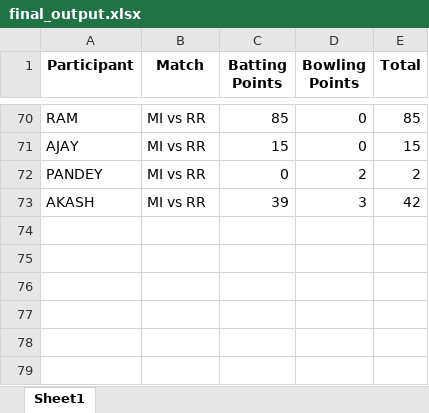
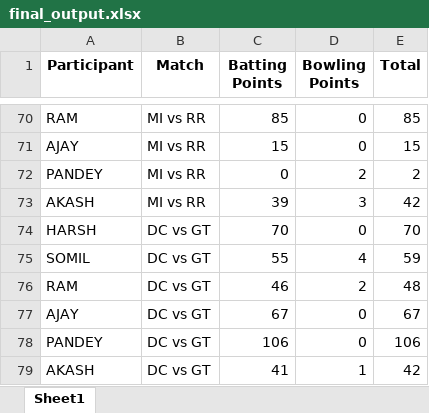
Before and after one commit to Kothariakash/ipl-party-dashboard, an Excel workbook: final_output.xlsx, sheet Sheet1, drawn as a sheet; only a part is shown, gaps mark what is left out; values as stored, in another font and other column widths than the file's, no borders; the diff names each change by its address in the sheet, - before the commit and + after, or states it on an @@ line.

```diff
--- a/final_output.xlsx (sheet Sheet1)
+++ b/final_output.xlsx (sheet Sheet1)
+row 74: HARSH | DC vs GT | 70 | 0 | 70
+row 75: SOMIL | DC vs GT | 55 | 4 | 59
+row 76: RAM | DC vs GT | 46 | 2 | 48
+row 77: AJAY | DC vs GT | 67 | 0 | 67
+row 78: PANDEY | DC vs GT | 106 | 0 | 106
+row 79: AKASH | DC vs GT | 41 | 1 | 42
```
Also changed, not shown: detailed_output.xlsx, 1 other file.
